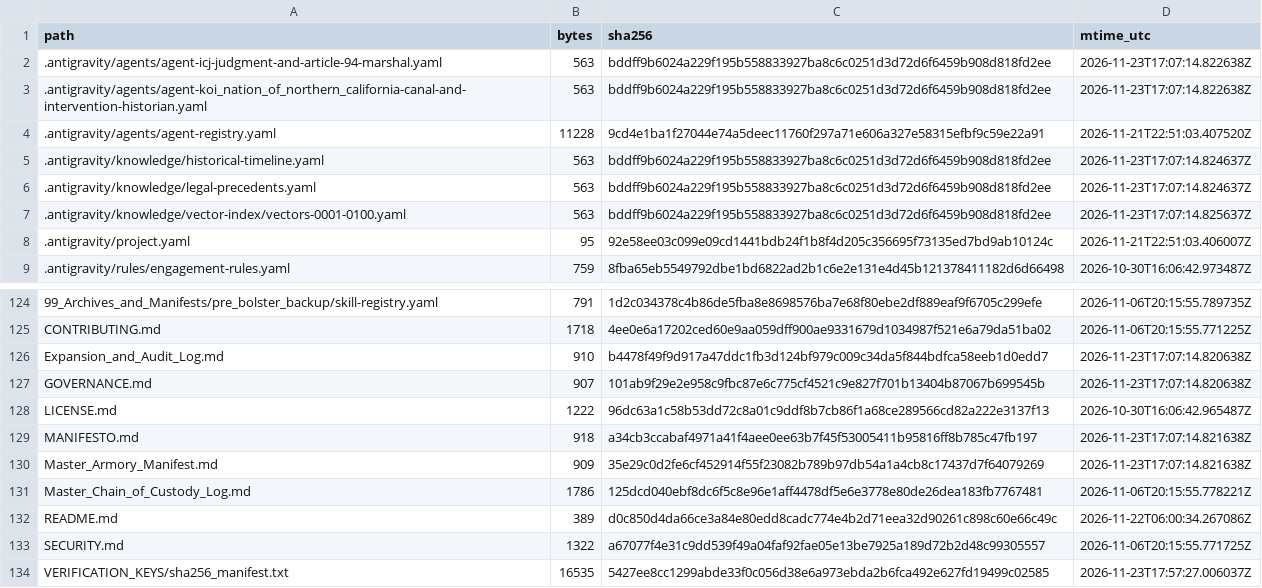
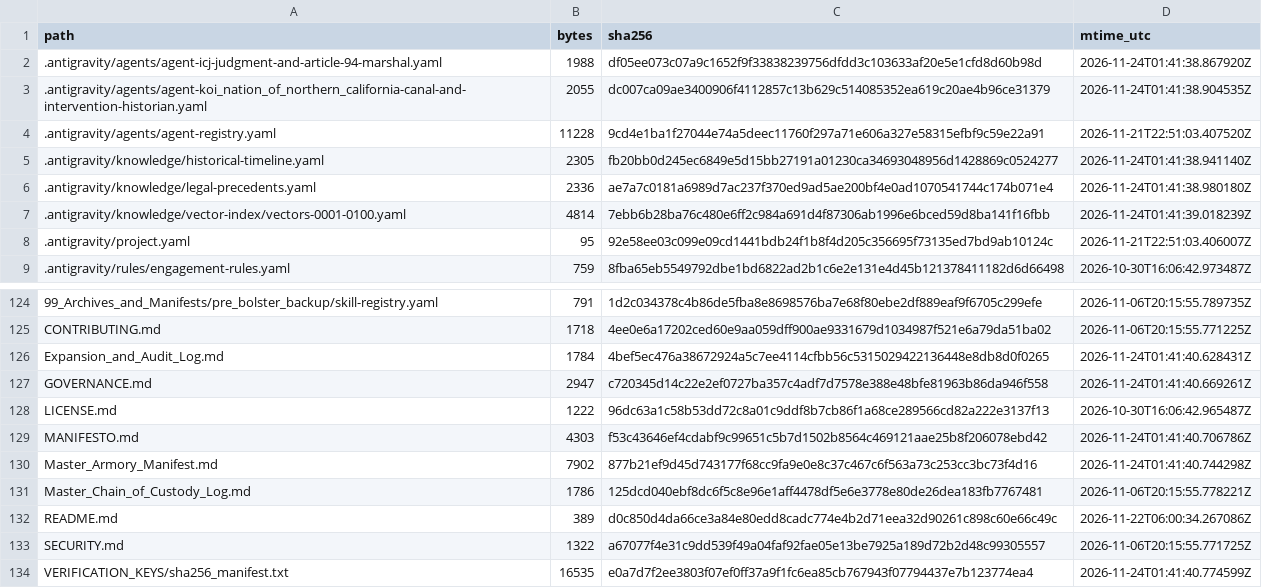
Before and after one commit to GlobalRestitutionAlliance/turtle-island-us-ca-koi-nation-of-northern-california-master-litigation, a CSV file: 99_Archives_and_Manifests/MANIFEST_SHA256.csv, drawn as a sheet; only a part is shown, gaps mark what is left out; the diff covers the shown part only.

```diff
--- a/99_Archives_and_Manifests/MANIFEST_SHA256.csv
+++ b/99_Archives_and_Manifests/MANIFEST_SHA256.csv
@@ -1,8 +1,8 @@
 path,bytes,sha256,mtime_utc
-.antigravity/agents/agent-icj-judgment-and-article-94-marshal.yaml,563,bddff9b6024a229f195b558833927ba8c6c0251d3d72d6f6459b908d818fd2ee,2026-11-23T17:07:14.822638Z
-.antigravity/agents/agent-koi_nation_of_northern_california-canal-and-intervention-historian.yaml,563,bddff9b6024a229f195b558833927ba8c6c0251d3d72d6f6459b908d818fd2ee,2026-11-23T17:07:14.822638Z
+.antigravity/agents/agent-icj-judgment-and-article-94-marshal.yaml,1988,df05ee073c07a9c1652f9f33838239756dfdd3c103633af20e5e1cfd8d60b98d,2026-11-24T01:41:38.867920Z
+.antigravity/agents/agent-koi_nation_of_northern_california-canal-and-intervention-historian.yaml,2055,dc007ca09ae3400906f4112857c13b629c514085352ea619c20ae4b96ce31379,2026-11-24T01:41:38.904535Z
 .antigravity/agents/agent-registry.yaml,11228,9cd4e1ba1f27044e74a5deec11760f297a71e606a327e58315efbf9c59e22a91,2026-11-21T22:51:03.407520Z
-.antigravity/knowledge/historical-timeline.yaml,563,bddff9b6024a229f195b558833927ba8c6c0251d3d72d6f6459b908d818fd2ee,2026-11-23T17:07:14.824637Z
-.antigravity/knowledge/legal-precedents.yaml,563,bddff9b6024a229f195b558833927ba8c6c0251d3d72d6f6459b908d818fd2ee,2026-11-23T17:07:14.824637Z
-.antigravity/knowledge/vector-index/vectors-0001-0100.yaml,563,bddff9b6024a229f195b558833927ba8c6c0251d3d72d6f6459b908d818fd2ee,2026-11-23T17:07:14.825637Z
+.antigravity/knowledge/historical-timeline.yaml,2305,fb20bb0d245ec6849e5d15bb27191a01230ca34693048956d1428869c0524277,2026-11-24T01:41:38.941140Z
+.antigravity/knowledge/legal-precedents.yaml,2336,ae7a7c0181a6989d7ac237f370ed9ad5ae200bf4e0ad1070541744c174b071e4,2026-11-24T01:41:38.980180Z
+.antigravity/knowledge/vector-index/vectors-0001-0100.yaml,4814,7ebb6b28ba76c480e6ff2c984a691d4f87306ab1996e6bced59d8ba141f16fbb,2026-11-24T01:41:39.018239Z
 .antigravity/project.yaml,95,92e58ee03c099e09cd1441bdb24f1b8f4d205c356695f73135ed7bd9ab10124c,2026-11-21T22:51:03.406007Z
@@ -125,7 +125,7 @@ path,bytes,sha256,mtime_utc
 CONTRIBUTING.md,1718,4ee0e6a17202ced60e9aa059dff900ae9331679d1034987f521e6a79da51ba02,2026-11-06T20:15:55.771225Z
-Expansion_and_Audit_Log.md,910,b4478f49f9d917a47ddc1fb3d124bf979c009c34da5f844bdfca58eeb1d0edd7,2026-11-23T17:07:14.820638Z
-GOVERNANCE.md,907,101ab9f29e2e958c9fbc87e6c775cf4521c9e827f701b13404b87067b699545b,2026-11-23T17:07:14.820638Z
+Expansion_and_Audit_Log.md,1784,4bef5ec476a38672924a5c7ee4114cfbb56c5315029422136448e8db8d0f0265,2026-11-24T01:41:40.628431Z
+GOVERNANCE.md,2947,c720345d14c22e2ef0727ba357c4adf7d7578e388e48bfe81963b86da946f558,2026-11-24T01:41:40.669261Z
 LICENSE.md,1222,96dc63a1c58b53dd72c8a01c9ddf8b7cb86f1a68ce289566cd82a222e3137f13,2026-10-30T16:06:42.965487Z
-MANIFESTO.md,918,a34cb3ccabaf4971a41f4aee0ee63b7f45f53005411b95816ff8b785c47fb197,2026-11-23T17:07:14.821638Z
-Master_Armory_Manifest.md,909,35e29c0d2fe6cf452914f55f23082b789b97db54a1a4cb8c17437d7f64079269,2026-11-23T17:07:14.821638Z
+MANIFESTO.md,4303,f53c43646ef4cdabf9c99651c5b7d1502b8564c469121aae25b8f206078ebd42,2026-11-24T01:41:40.706786Z
+Master_Armory_Manifest.md,7902,877b21ef9d45d743177f68cc9fa9e0e8c37c467c6f563a73c253cc3bc73f4d16,2026-11-24T01:41:40.744298Z
 Master_Chain_of_Custody_Log.md,1786,125dcd040ebf8dc6f5c8e96e1aff4478df5e6e3778e80de26dea183fb7767481,2026-11-06T20:15:55.778221Z
@@ -133,2 +133,2 @@ README.md,389,d0c850d4da66ce3a84e80edd8cadc774e4b2d71eea32d90261c898c60e66c49c,2
 SECURITY.md,1322,a67077f4e31c9dd539f49a04faf92fae05e13be7925a189d72b2d48c99305557,2026-11-06T20:15:55.771725Z
-VERIFICATION_KEYS/sha256_manifest.txt,16535,5427ee8cc1299abde33f0c056d38e6a973ebda2b6fca492e627fd19499c02585,2026-11-23T17:57:27.006037Z
+VERIFICATION_KEYS/sha256_manifest.txt,16535,e0a7d7f2ee3803f07ef0ff37a9f1fc6ea85cb767943f07794437e7b123774ea4,2026-11-24T01:41:40.774599Z
```
Also changed, not shown: 81 edited cells elsewhere in this file, 37 other files.
